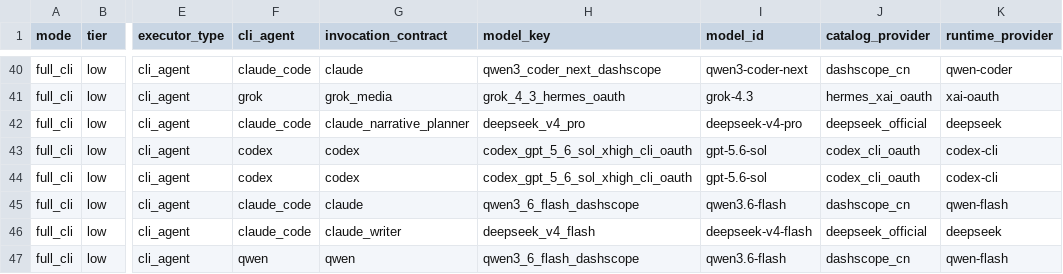
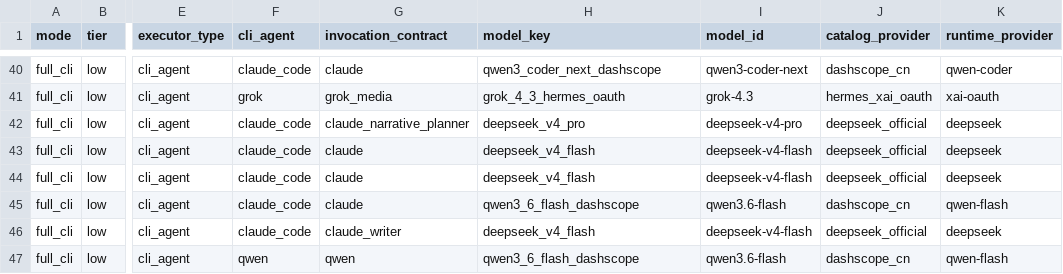
Before and after one commit to Kidrage/AgentLab, a CSV file: docs/AGENTLAB_FULL_CLI_MATRIX.csv, drawn as a sheet; only a part is shown, gaps mark what is left out; the diff covers the shown part only; the diff names each change by its address in the sheet, - before the commit and + after, or states it on an @@ line.

```diff
--- a/docs/AGENTLAB_FULL_CLI_MATRIX.csv
+++ b/docs/AGENTLAB_FULL_CLI_MATRIX.csv
-F43:F44 (cli_agent): codex
+F43:F44 (cli_agent): claude_code
-G43:G44 (invocation_contract): codex
+G43:G44 (invocation_contract): claude
-H43:H44 (model_key): codex_gpt_5_6_sol_xhigh_cli_oauth
+H43:H44 (model_key): deepseek_v4_flash
-I43:I44 (model_id): gpt-5.6-sol
+I43:I44 (model_id): deepseek-v4-flash
-J43:J44 (catalog_provider): codex_cli_oauth
+J43:J44 (catalog_provider): deepseek_official
-K43:K44 (runtime_provider): codex-cli
+K43:K44 (runtime_provider): deepseek
```
Also changed, not shown: 50 edited cells elsewhere in this file, docs/AGENTLAB_CLI_REQUIREMENTS.csv, 31 other files.
